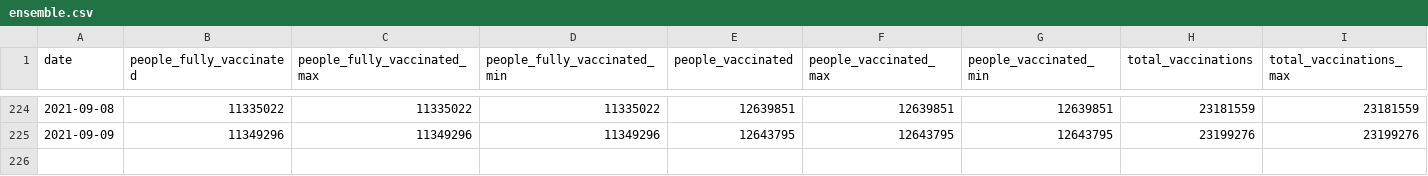
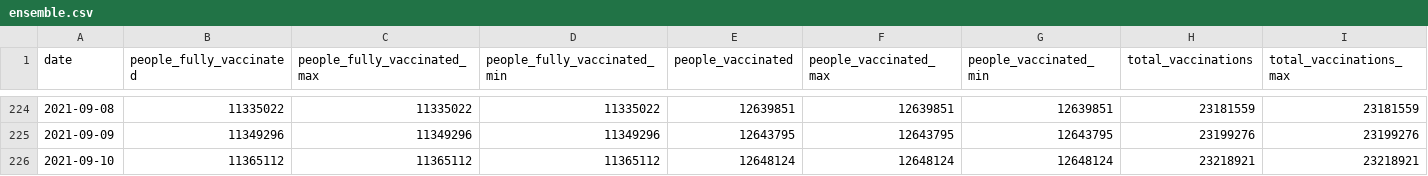
Before and after one commit to Sikerdebaard/vaccinatie-orakel, a CSV file: data/ensemble.csv, drawn as a sheet; only a part is shown, gaps mark what is left out; rows hold the shown columns only; the diff names each change by its address in the sheet, - before the commit and + after, or states it on an @@ line.

```diff
--- a/data/ensemble.csv
+++ b/data/ensemble.csv
+row 226: 2021-09-10 | 11365112 | 11365112 | 11365112 | 12648124 | 12648124 | 12648124 | 23218921 | 23218921
```
Also changed, not shown: data/estimated_dose_interval.csv, data/models/kalahiri.csv, 7 other files.
